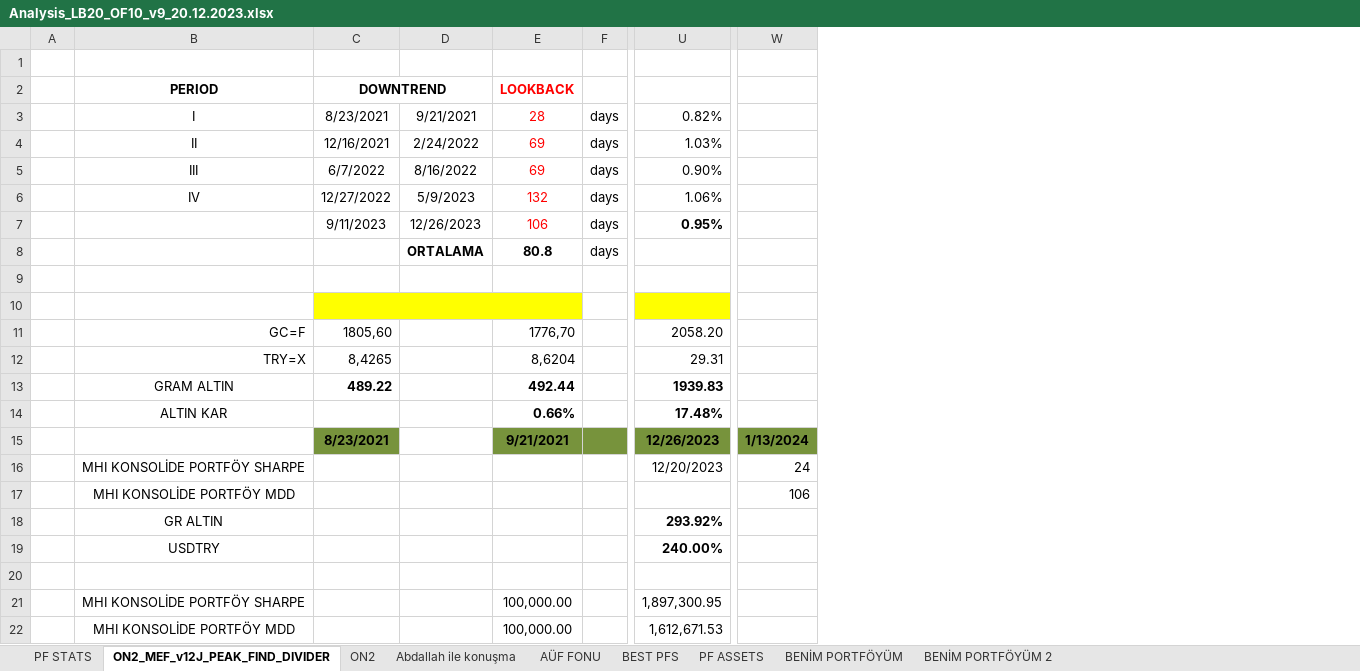
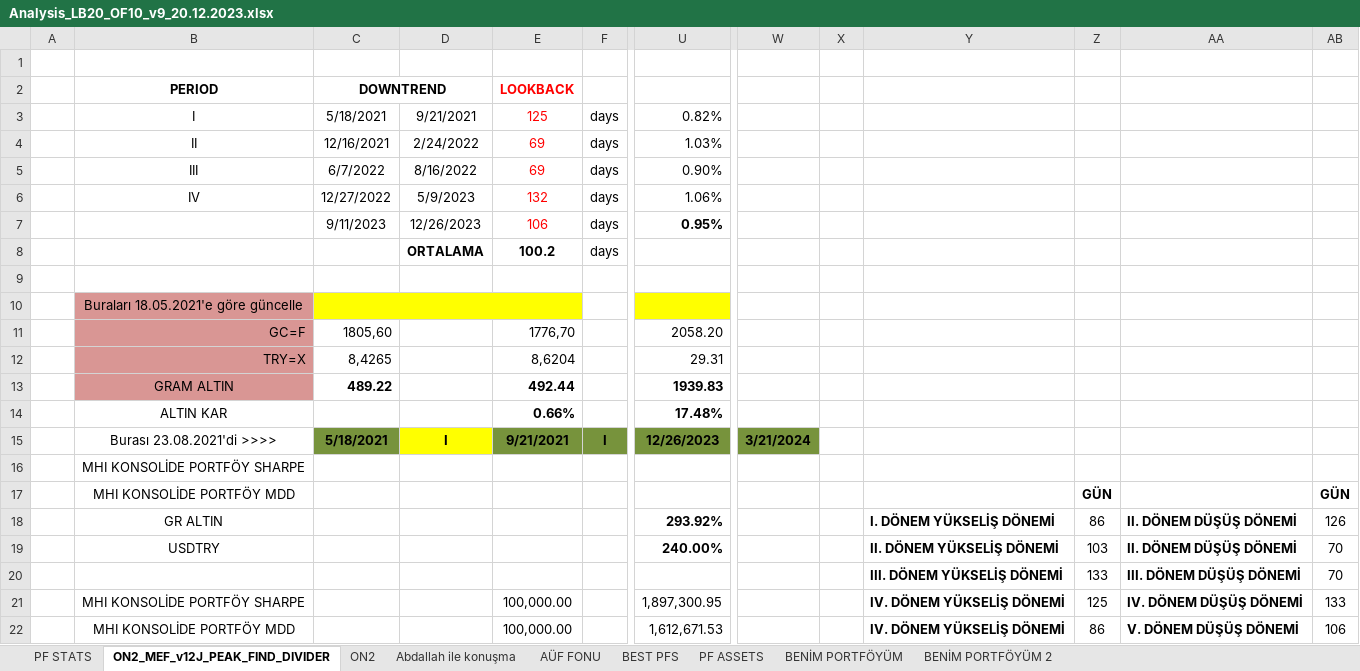
Before and after one commit to MarkovMarkowitz/MarkovMarkowitz, an Excel workbook: XLS-CSV/Analysis_LB20_OF10_v9_20.12.2023.xlsx, sheet ON2_MEF_v12J_PEAK_FIND_DIVIDER, drawn as a sheet; only a part is shown, gaps mark what is left out; values as stored, in another font and other column widths than the file's, no borders; charts and pictures not drawn; removed rows and columns are numbered as before the commit, all else as after; rows hold the shown columns only; the diff names each change by its address in the sheet, - before the commit and + after, or states it on an @@ line.

```diff
--- a/XLS-CSV/Analysis_LB20_OF10_v9_20.12.2023.xlsx (sheet ON2_MEF_v12J_PEAK_FIND_DIVIDER)
+++ b/XLS-CSV/Analysis_LB20_OF10_v9_20.12.2023.xlsx (sheet ON2_MEF_v12J_PEAK_FIND_DIVIDER)
-column W, rows 16-17: 24 | 106
+column W, empty
+column X, empty
+column Y, rows 18-22: I. DÖNEM YÜKSELİŞ DÖNEMİ | II. DÖNEM YÜKSELİŞ DÖNEMİ | III. DÖNEM YÜKSELİŞ DÖNEMİ | IV. DÖNEM YÜKSELİŞ DÖNEMİ | IV. DÖNEM YÜKSELİŞ DÖNEMİ
+column Z, rows 17-22: GÜN | 86 | 103 | 133 | 125 | 86
+column AA, rows 18-22: II. DÖNEM DÜŞÜŞ DÖNEMİ | II. DÖNEM DÜŞÜŞ DÖNEMİ | III. DÖNEM DÜŞÜŞ DÖNEMİ | IV. DÖNEM DÜŞÜŞ DÖNEMİ | V. DÖNEM DÜŞÜŞ DÖNEMİ
+column AB, rows 17-22: GÜN | 126 | 70 | 70 | 133 | 106
-C3 (DOWNTREND): 8/23/2021
+C3 (DOWNTREND): 5/18/2021
-E3 (LOOKBACK): 28
+E3 (LOOKBACK): 125
-E8 (LOOKBACK): 80.8
+E8 (LOOKBACK): 100.2
-B10 (PERIOD): (empty)
+B10 (PERIOD): Buraları 18.05.2021'e göre güncelle
-B10:B13 fill: none
+B10:B13 fill: #D99694
-row 15:  |  | 8/23/2021 |  | 9/21/2021 |  | 12/26/2023 | 1/13/2024
+row 15:  | Burası 23.08.2021'di >>>> | 5/18/2021 | I | 9/21/2021 | I | 12/26/2023 | 3/21/2024
-U16: 12/20/2023
+U16: (empty)
-row 20: (empty)
+row 20:  |  |  |  |  |  |  |  |  | III. DÖNEM YÜKSELİŞ DÖNEMİ | 133 | III. DÖNEM DÜŞÜŞ DÖNEMİ | 70
```
Also changed, not shown: charts or pictures, 3 other files.
